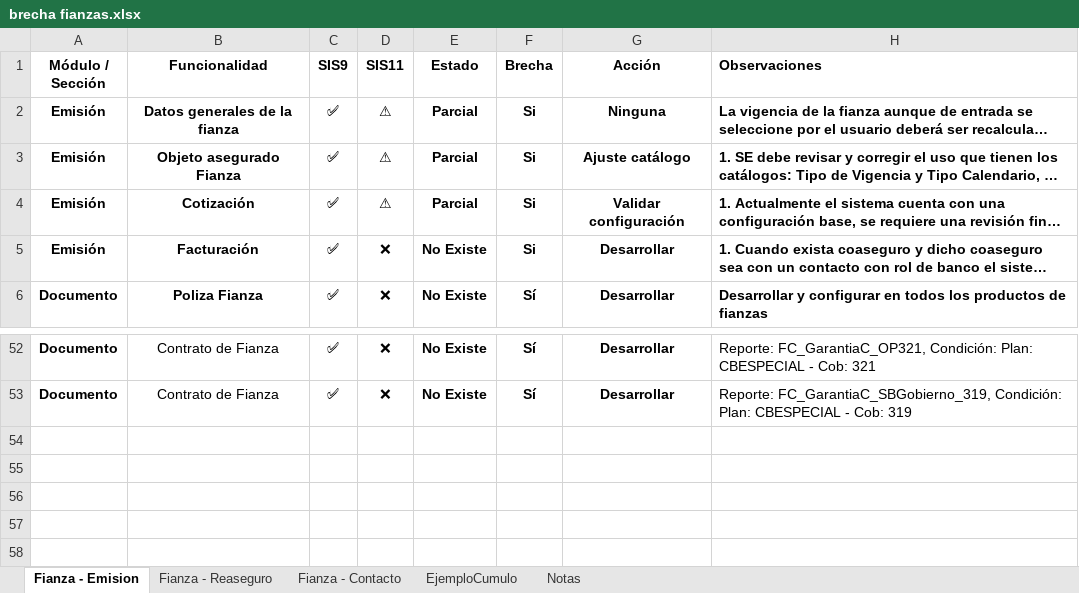
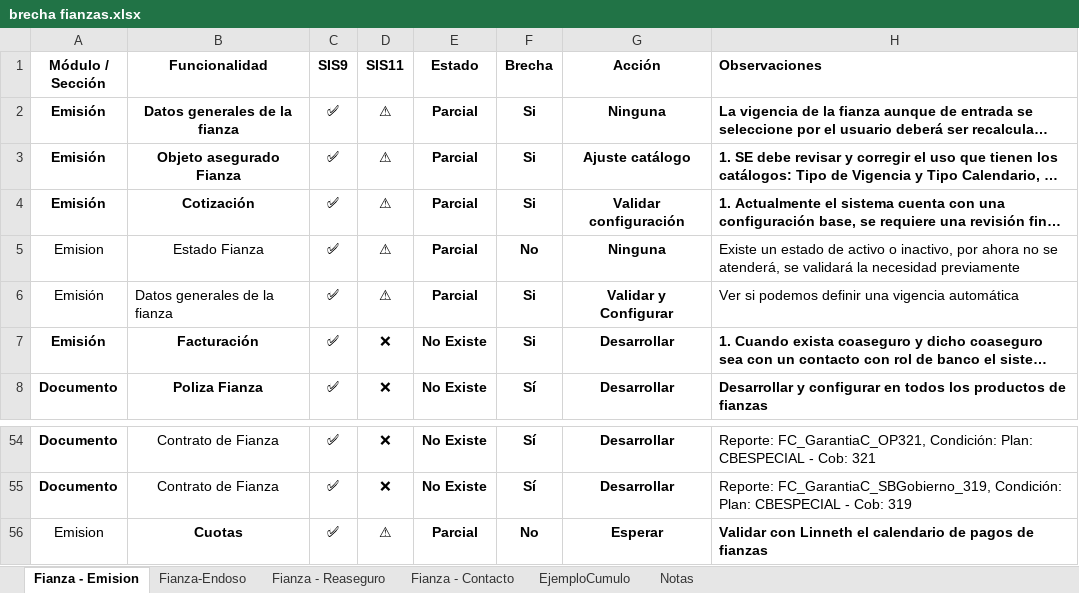
Before and after one commit to mdelgado0988/sis11, an Excel workbook: Documentación/brecha fianzas.xlsx, sheet Fianza - Emision, drawn as a sheet; only a part is shown, gaps mark what is left out; long unchanged cells end in …; values as stored, in another font and other column widths than the file's, no borders; the diff names each change by its address in the sheet, - before the commit and + after, or states it on an @@ line.

```diff
--- a/Documentación/brecha fianzas.xlsx (sheet Fianza - Emision)
+++ b/Documentación/brecha fianzas.xlsx (sheet Fianza - Emision)
+sheet tab: Fianza-Endoso
+row 5: Emision | Estado Fianza | ✅ | ⚠ | Parcial | No | Ninguna | Existe un estado de activo o inactivo, por ahora no se atenderá, se validará la necesidad previamente
+row 6: Emisión | Datos generales de la fianza | ✅ | ⚠ | Parcial | Si | Validar y Configurar | Ver si podemos definir una vigencia automática
+row 56: Emision | Cuotas | ✅ | ⚠ | Parcial | No | Esperar | Validar con Linneth el calendario de pagos de fianzas
```
Also changed, not shown: sheet Fianza - Reaseguro, sheet Fianza - Contacto, 2 other files.
